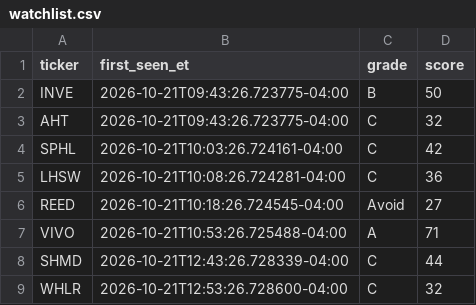
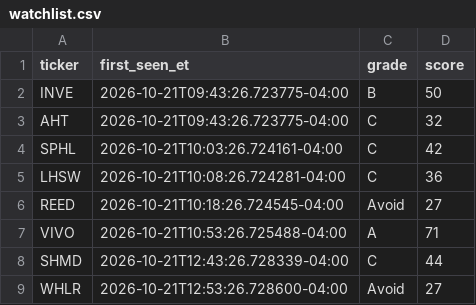
Before and after one commit to aligaam2-art/pennybot, a CSV file: journal/days/2026-10-21/watchlist.csv, drawn as a sheet.

```diff
--- a/journal/days/2026-10-21/watchlist.csv
+++ b/journal/days/2026-10-21/watchlist.csv
@@ -8,2 +8,2 @@ VIVO,2026-10-21T10:53:26.725488-04:00,A,71
 SHMD,2026-10-21T12:43:26.728339-04:00,C,44
-WHLR,2026-10-21T12:53:26.728600-04:00,C,32
+WHLR,2026-10-21T12:53:26.728600-04:00,Avoid,27
```
Also changed, not shown: journal/days/2026-10-21/movers.csv, 1 other file.
